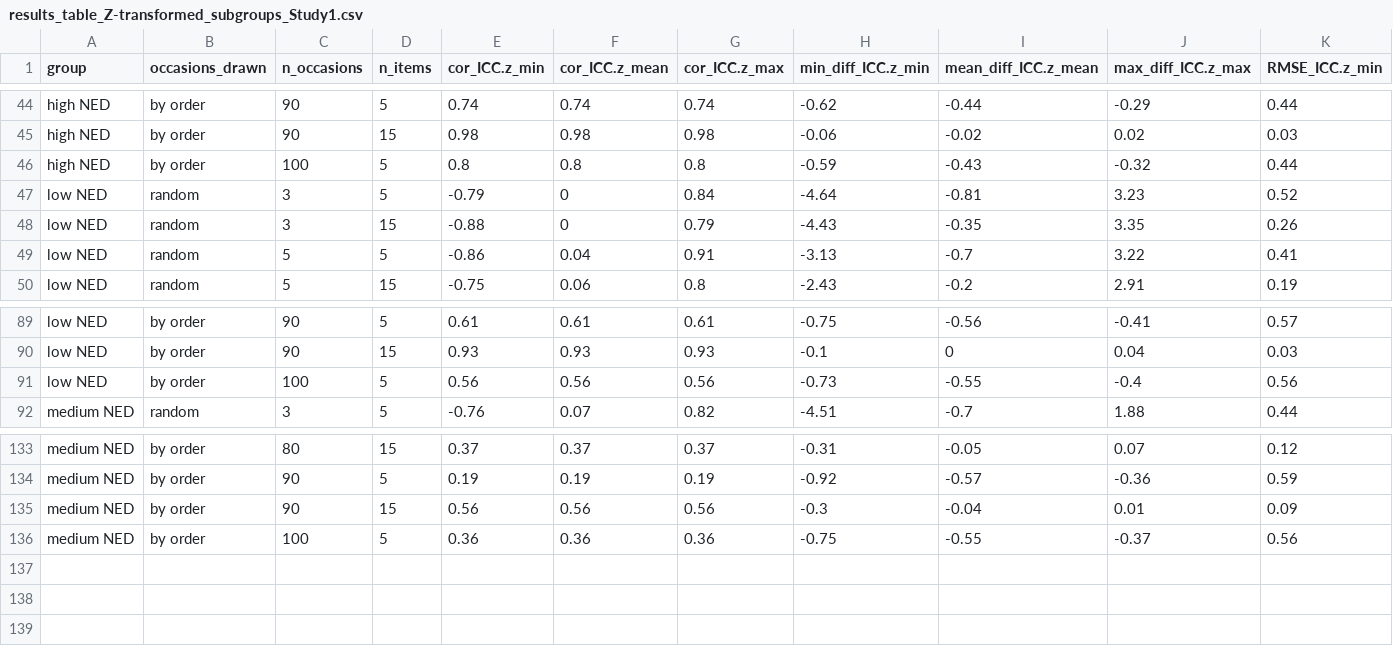
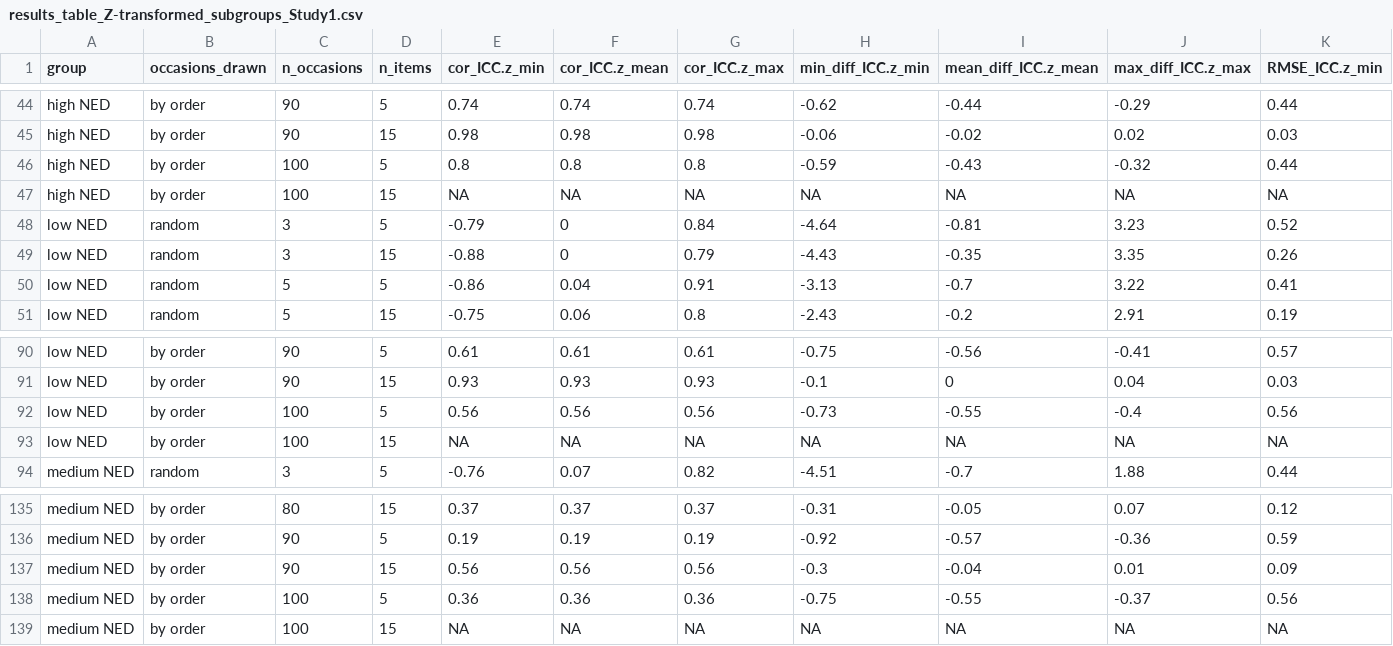
Before and after one commit to standard-error/ED_trustworthiness, a CSV file: results/results_table_Z-transformed_subgroups_Study1.csv, drawn as a sheet; only a part is shown, gaps mark what is left out; rows hold the shown columns only; the diff names each change by its address in the sheet, - before the commit and + after, or states it on an @@ line.

Commit message:
fixed issue that baseline was missing from aggregated results (relevant for absolute outcome measures)

```diff
--- a/results/results_table_Z-transformed_subgroups_Study1.csv
+++ b/results/results_table_Z-transformed_subgroups_Study1.csv
+row 47: high NED | by order | 100 | 15 | NA | NA | NA | NA | NA | NA | NA
+row 93: low NED | by order | 100 | 15 | NA | NA | NA | NA | NA | NA | NA
+row 139: medium NED | by order | 100 | 15 | NA | NA | NA | NA | NA | NA | NA
```
Also changed, not shown: results/results_table_Z-transformed_whole_data_set_Study1.csv, results/results_table_subgroups_Study1.csv, 2 other files.
